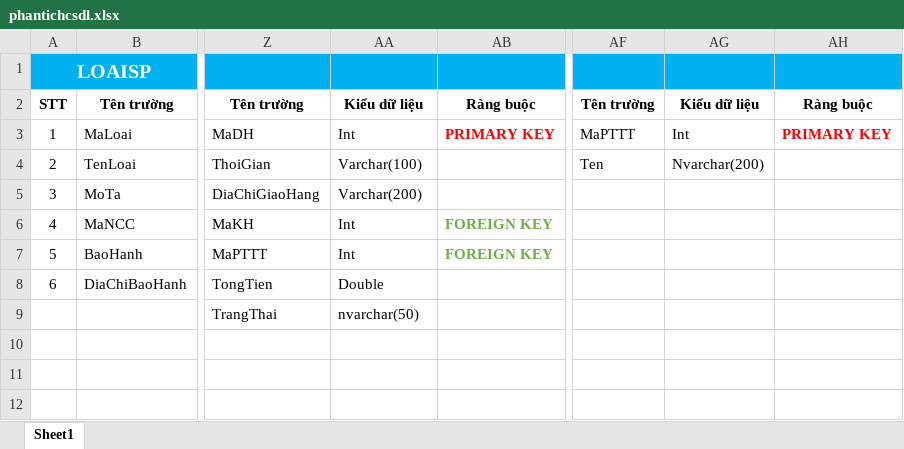
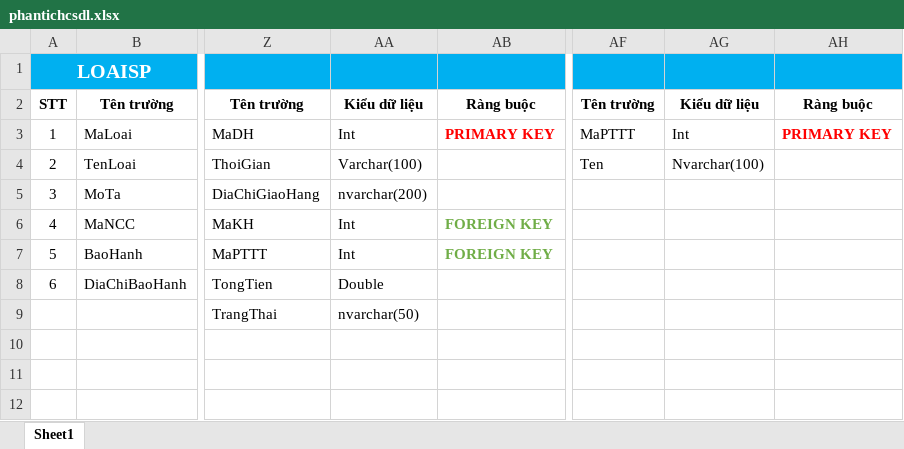
Before and after one commit to LammVuu/DATT, an Excel workbook: DATABASE/phantichcsdl.xlsx, sheet Sheet1, drawn as a sheet; only a part is shown, gaps mark what is left out; values as stored, in another font and other column widths than the file's, no borders; the diff names each change by its address in the sheet, - before the commit and + after, or states it on an @@ line.

```diff
--- a/DATABASE/phantichcsdl.xlsx (sheet Sheet1)
+++ b/DATABASE/phantichcsdl.xlsx (sheet Sheet1)
-AG4: Nvarchar(200)
+AG4: Nvarchar(100)
-AA5: Varchar(200)
+AA5: nvarchar(200)
```
Also changed, not shown: 2 other files.
